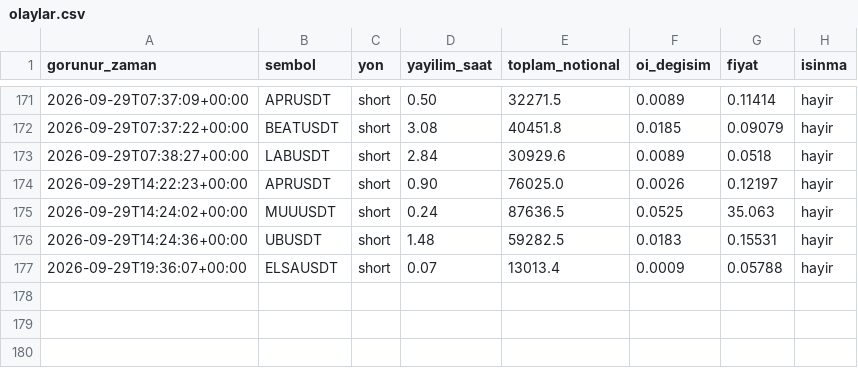
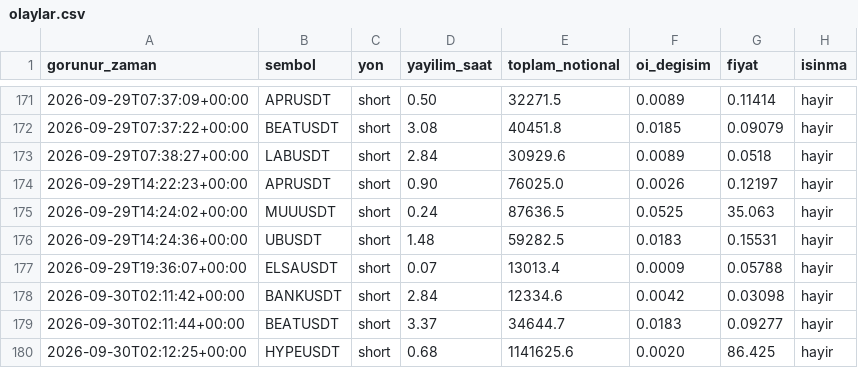
Before and after one commit to varmlx26/balina-dedektor, a CSV file: olaylar.csv, drawn as a sheet; only a part is shown, gaps mark what is left out.

```diff
--- a/olaylar.csv
+++ b/olaylar.csv
@@ -177 +177,4 @@ gorunur_zaman,sembol,yon,yayilim_saat,toplam_notional,oi_degisim,fiyat,isinma
 2026-09-29T19:36:07+00:00,ELSAUSDT,short,0.07,13013.4,0.0009,0.05788,hayir
+2026-09-30T02:11:42+00:00,BANKUSDT,short,2.84,12334.6,0.0042,0.03098,hayir
+2026-09-30T02:11:44+00:00,BEATUSDT,short,3.37,34644.7,0.0183,0.09277,hayir
+2026-09-30T02:12:25+00:00,HYPEUSDT,short,0.68,1141625.6,0.0020,86.425,hayir
```
Also changed, not shown: 2 other files.
